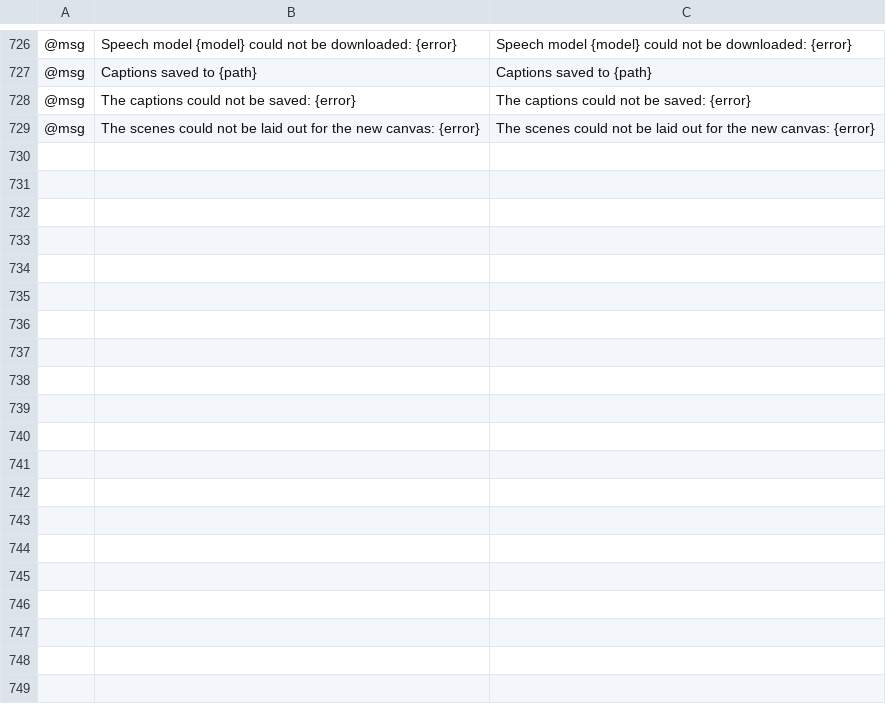
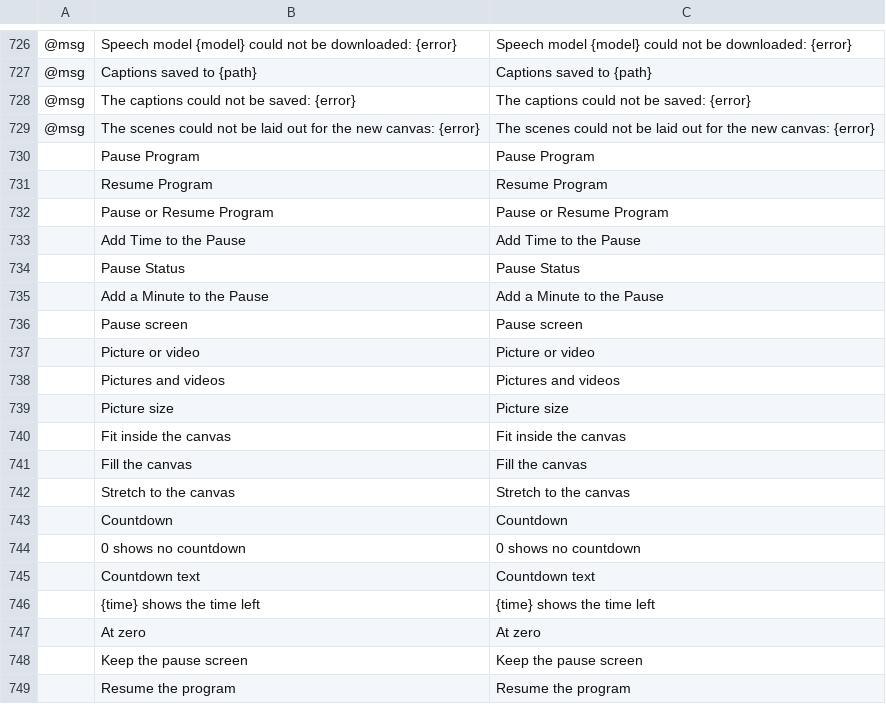
Before and after one commit to blamejs/StudioCraft, a TSV file: crates/ui-egui/i18n/locales/en/studiocraft.tsv, drawn as a sheet; only a part is shown, gaps mark what is left out; the diff covers the shown part only; the diff names each change by its address in the sheet, - before the commit and + after, or states it on an @@ line.

Commit message:
Stream: the program can pause on a picture or video with a countdown
Tools > Pause Program, the pause.start, pause.stop, pause.toggle,
pause.extend and pause.status commands, and the pause_start and
pause_stop MCP tools put a pause screen in the program, so every
recording, stream and replay buffer shows it. The scene collection's
transition runs into and out of it. A pause is runtime state: it is not
saved and is not an undo step.

- The pause screen draws a background color, one picture or one looping
  video (without its sound) fitted to the canvas, and a countdown text
  with {time} shown as m:ss, or h:mm:ss from one hour.
- At zero the screen either stays with the text at zero or the program
  resumes. Add a Minute to the Pause adds 60 s, up to 12 hours left.
- The program mix can fade out while paused. Monitoring and each
  source's own audio track keep the source's audio.
- A program scene switched to while paused shows on resume. A pause
  started during a fade back, or a fade back started during a fade in,
  turns the running Fade or Fade through color around at the blend it
  shows; other transitions start over.
- The status bar shows PAUSED with the time left and the time paused on
  hover. Settings > Stream > Pause screen holds the profile's settings
  (profile format v10); settings whose countdown text does not hold
  {time} exactly once are refused.
- A picture, video or countdown text that cannot be shown is reported
  once in the status bar and in pause.status.
- The pause layers draw under ids no source of the collection holds.
- With read roots, MCP checks the pause media against them. The headless
  MCP server runs the studio's housekeeping every 100 ms and before each
  call, so countdowns and transitions advance without previews.

Docs: docs/features.md, docs/control-protocol.md, docs/mcp.md,
MECHANICS.md, mechanics.json, ROADMAP.

```diff
--- a/crates/ui-egui/i18n/locales/en/studiocraft.tsv
+++ b/crates/ui-egui/i18n/locales/en/studiocraft.tsv
+row 730:  | Pause Program | Pause Program
+row 731:  | Resume Program | Resume Program
+row 732:  | Pause or Resume Program | Pause or Resume Program
+row 733:  | Add Time to the Pause | Add Time to the Pause
+row 734:  | Pause Status | Pause Status
+row 735:  | Add a Minute to the Pause | Add a Minute to the Pause
+row 736:  | Pause screen | Pause screen
+row 737:  | Picture or video | Picture or video
+row 738:  | Pictures and videos | Pictures and videos
+row 739:  | Picture size | Picture size
+row 740:  | Fit inside the canvas | Fit inside the canvas
+row 741:  | Fill the canvas | Fill the canvas
+row 742:  | Stretch to the canvas | Stretch to the canvas
+row 743:  | Countdown | Countdown
+row 744:  | 0 shows no countdown | 0 shows no countdown
+row 745:  | Countdown text | Countdown text
+row 746:  | {time} shows the time left | {time} shows the time left
+row 747:  | At zero | At zero
+row 748:  | Keep the pause screen | Keep the pause screen
+row 749:  | Resume the program | Resume the program
```
Also changed, not shown: 24 added rows elsewhere in this file, 32 other files.
